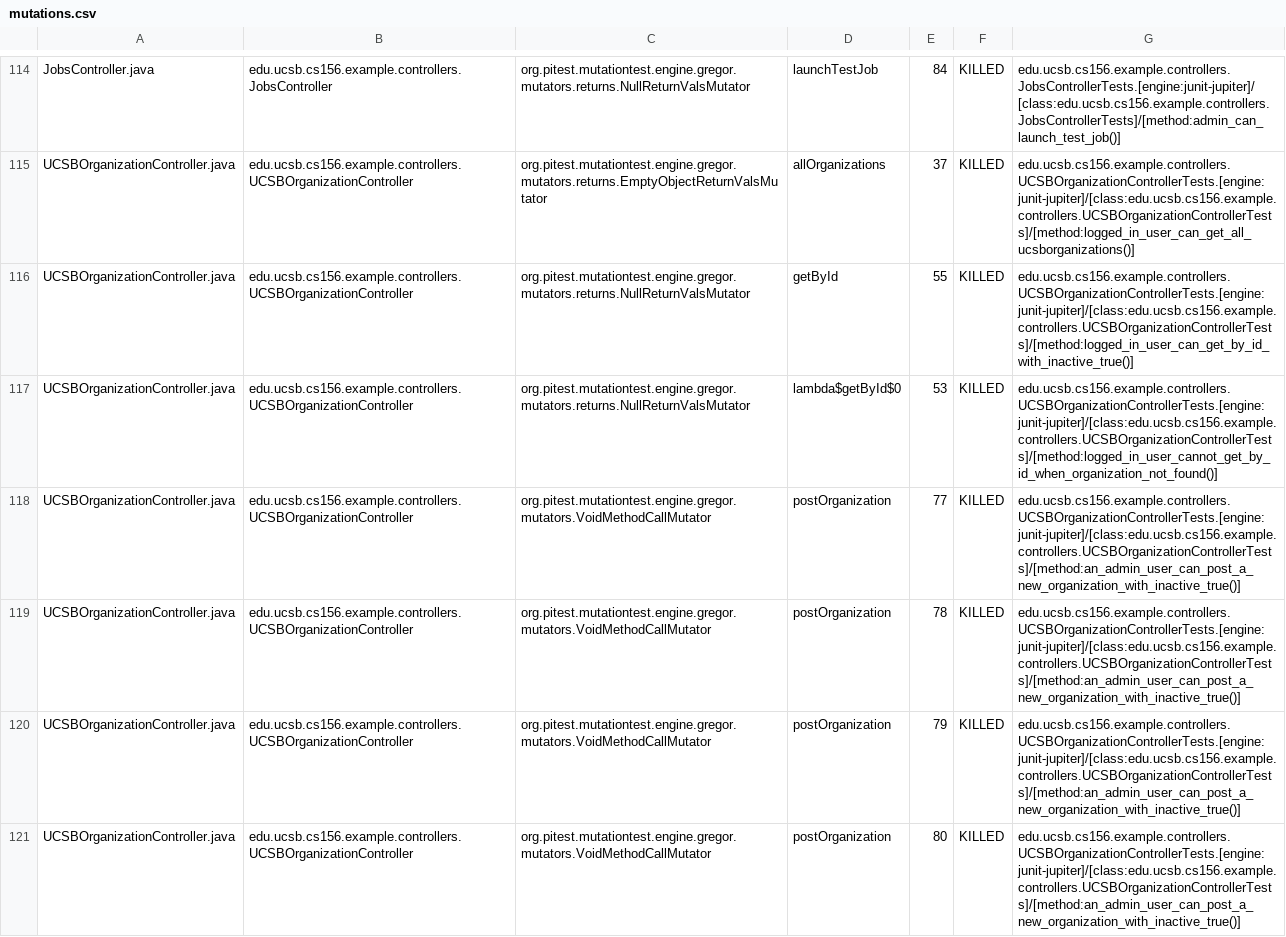
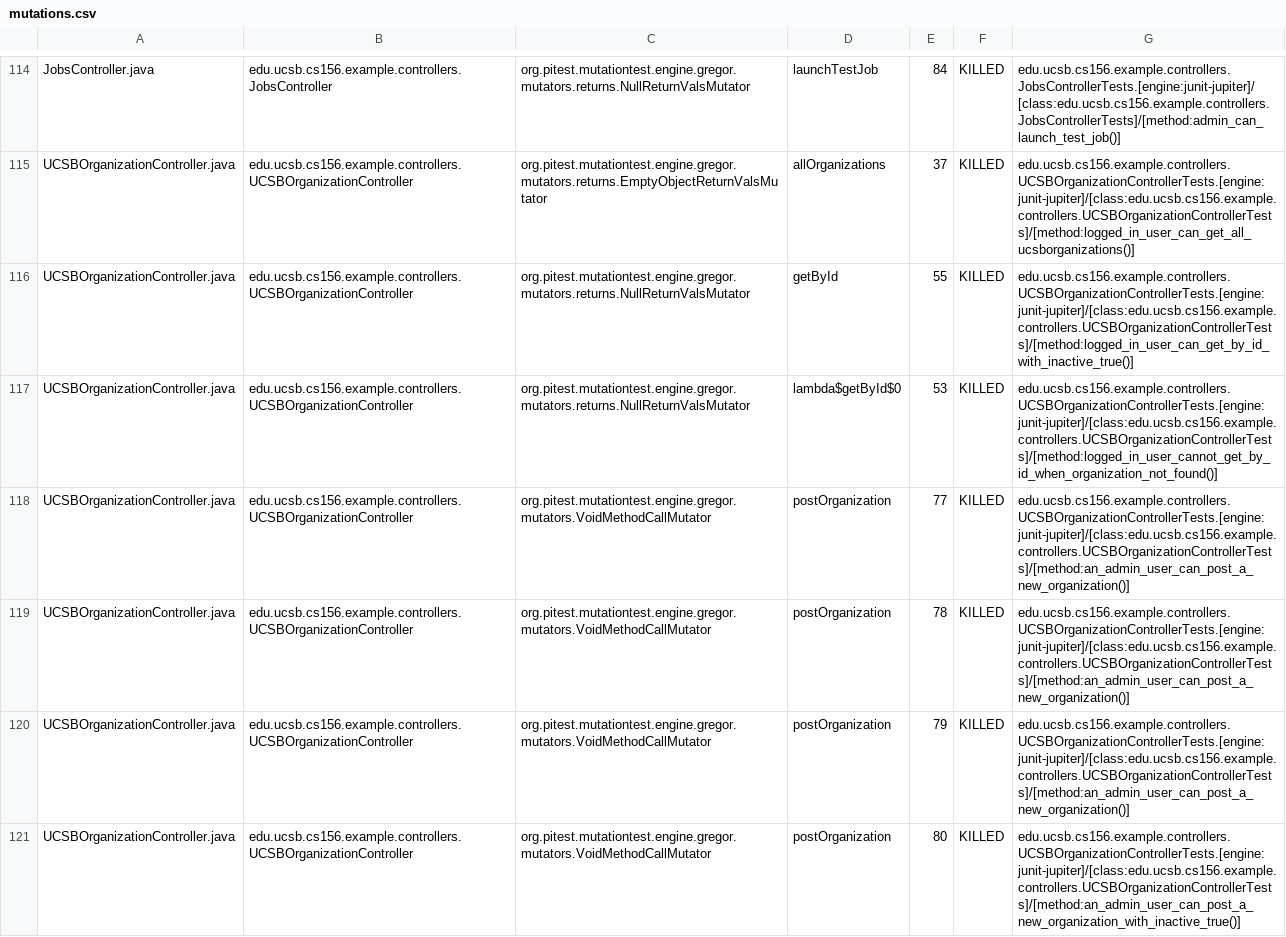
Before and after one commit to ucsb-cs156-f25/team01-f25-06, a CSV file: prs/63/pitest/mutations.csv, drawn as a sheet; only a part is shown, gaps mark what is left out; the diff covers the shown part only.

Commit message:
Deploying to gh-pages from @ ucsb-cs156-f25/team01-f25-06@bffa6ae76d9c7f771db14c4ce804aacea22eab81 🚀

```diff
--- a/prs/63/pitest/mutations.csv
+++ b/prs/63/pitest/mutations.csv
@@ -117,5 +117,5 @@ UCSBOrganizationController.java,edu.ucsb.cs156.example.controllers.UCSBOrganizat
 UCSBOrganizationController.java,edu.ucsb.cs156.example.controllers.UCSBOrganizationController,org.pitest.mutationtest.engine.gregor.mutators.returns.NullReturnValsMutator,lambda$getById$0,53,KILLED,edu.ucsb.cs156.example.controllers.UCSBOrganizationControllerTests.[engine:junit-jupiter]/[class:edu.ucsb.cs156.example.controllers.UCSBOrganizationControllerTests]/[method:logged_in_user_cannot_get_by_id_when_organization_not_found()]
-UCSBOrganizationController.java,edu.ucsb.cs156.example.controllers.UCSBOrganizationController,org.pitest.mutationtest.engine.gregor.mutators.VoidMethodCallMutator,postOrganization,77,KILLED,edu.ucsb.cs156.example.controllers.UCSBOrganizationControllerTests.[engine:junit-jupiter]/[class:edu.ucsb.cs156.example.controllers.UCSBOrganizationControllerTests]/[method:an_admin_user_can_post_a_new_organization_with_inactive_true()]
-UCSBOrganizationController.java,edu.ucsb.cs156.example.controllers.UCSBOrganizationController,org.pitest.mutationtest.engine.gregor.mutators.VoidMethodCallMutator,postOrganization,78,KILLED,edu.ucsb.cs156.example.controllers.UCSBOrganizationControllerTests.[engine:junit-jupiter]/[class:edu.ucsb.cs156.example.controllers.UCSBOrganizationControllerTests]/[method:an_admin_user_can_post_a_new_organization_with_inactive_true()]
-UCSBOrganizationController.java,edu.ucsb.cs156.example.controllers.UCSBOrganizationController,org.pitest.mutationtest.engine.gregor.mutators.VoidMethodCallMutator,postOrganization,79,KILLED,edu.ucsb.cs156.example.controllers.UCSBOrganizationControllerTests.[engine:junit-jupiter]/[class:edu.ucsb.cs156.example.controllers.UCSBOrganizationControllerTests]/[method:an_admin_user_can_post_a_new_organization_with_inactive_true()]
+UCSBOrganizationController.java,edu.ucsb.cs156.example.controllers.UCSBOrganizationController,org.pitest.mutationtest.engine.gregor.mutators.VoidMethodCallMutator,postOrganization,77,KILLED,edu.ucsb.cs156.example.controllers.UCSBOrganizationControllerTests.[engine:junit-jupiter]/[class:edu.ucsb.cs156.example.controllers.UCSBOrganizationControllerTests]/[method:an_admin_user_can_post_a_new_organization()]
+UCSBOrganizationController.java,edu.ucsb.cs156.example.controllers.UCSBOrganizationController,org.pitest.mutationtest.engine.gregor.mutators.VoidMethodCallMutator,postOrganization,78,KILLED,edu.ucsb.cs156.example.controllers.UCSBOrganizationControllerTests.[engine:junit-jupiter]/[class:edu.ucsb.cs156.example.controllers.UCSBOrganizationControllerTests]/[method:an_admin_user_can_post_a_new_organization()]
+UCSBOrganizationController.java,edu.ucsb.cs156.example.controllers.UCSBOrganizationController,org.pitest.mutationtest.engine.gregor.mutators.VoidMethodCallMutator,postOrganization,79,KILLED,edu.ucsb.cs156.example.controllers.UCSBOrganizationControllerTests.[engine:junit-jupiter]/[class:edu.ucsb.cs156.example.controllers.UCSBOrganizationControllerTests]/[method:an_admin_user_can_post_a_new_organization()]
 UCSBOrganizationController.java,edu.ucsb.cs156.example.controllers.UCSBOrganizationController,org.pitest.mutationtest.engine.gregor.mutators.VoidMethodCallMutator,postOrganization,80,KILLED,edu.ucsb.cs156.example.controllers.UCSBOrganizationControllerTests.[engine:junit-jupiter]/[class:edu.ucsb.cs156.example.controllers.UCSBOrganizationControllerTests]/[method:an_admin_user_can_post_a_new_organization_with_inactive_true()]
```
Also changed, not shown: 3 edited cells elsewhere in this file, 19 other files.
